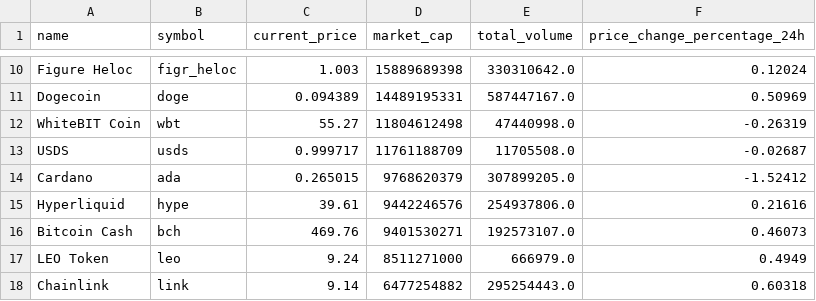
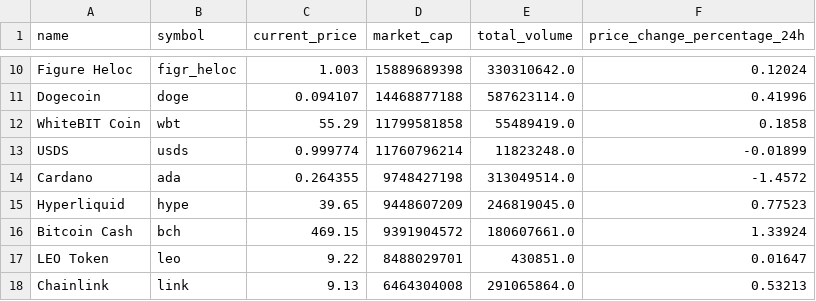
Before and after one commit to akshayiosdeveloper/crypto-market-api-data-analysis, a CSV file: data/crypto_data.csv, drawn as a sheet; only a part is shown, gaps mark what is left out; the diff covers the shown part only; the diff names each change by its address in the sheet, - before the commit and + after, or states it on an @@ line.

```diff
--- a/data/crypto_data.csv
+++ b/data/crypto_data.csv
-C11 (current_price): 0.094389
+C11 (current_price): 0.094107
-D11 (market_cap): 14489195331
+D11 (market_cap): 14468877188
-E11 (total_volume): 587447167.0
+E11 (total_volume): 587623114.0
-F11 (price_change_percentage_24h): 0.50969
+F11 (price_change_percentage_24h): 0.41996
-C12 (current_price): 55.27
+C12 (current_price): 55.29
-D12 (market_cap): 11804612498
+D12 (market_cap): 11799581858
-E12 (total_volume): 47440998.0
+E12 (total_volume): 55489419.0
-F12 (price_change_percentage_24h): -0.26319
+F12 (price_change_percentage_24h): 0.1858
-C13 (current_price): 0.999717
+C13 (current_price): 0.999774
-D13 (market_cap): 11761188709
+D13 (market_cap): 11760796214
-E13 (total_volume): 11705508.0
+E13 (total_volume): 11823248.0
-F13 (price_change_percentage_24h): -0.02687
+F13 (price_change_percentage_24h): -0.01899
-C14 (current_price): 0.265015
+C14 (current_price): 0.264355
-D14 (market_cap): 9768620379
+D14 (market_cap): 9748427198
-E14 (total_volume): 307899205.0
+E14 (total_volume): 313049514.0
-F14 (price_change_percentage_24h): -1.52412
+F14 (price_change_percentage_24h): -1.4572
-C15 (current_price): 39.61
+C15 (current_price): 39.65
-D15 (market_cap): 9442246576
+D15 (market_cap): 9448607209
-E15 (total_volume): 254937806.0
+E15 (total_volume): 246819045.0
-F15 (price_change_percentage_24h): 0.21616
+F15 (price_change_percentage_24h): 0.77523
-C16 (current_price): 469.76
+C16 (current_price): 469.15
-D16 (market_cap): 9401530271
+D16 (market_cap): 9391904572
-E16 (total_volume): 192573107.0
+E16 (total_volume): 180607661.0
-F16 (price_change_percentage_24h): 0.46073
+F16 (price_change_percentage_24h): 1.33924
-C17 (current_price): 9.24
+C17 (current_price): 9.22
-D17 (market_cap): 8511271000
+D17 (market_cap): 8488029701
-E17 (total_volume): 666979.0
+E17 (total_volume): 430851.0
-F17 (price_change_percentage_24h): 0.4949
+F17 (price_change_percentage_24h): 0.01647
-C18 (current_price): 9.14
+C18 (current_price): 9.13
-D18 (market_cap): 6477254882
+D18 (market_cap): 6464304008
-E18 (total_volume): 295254443.0
+E18 (total_volume): 291065864.0
-F18 (price_change_percentage_24h): 0.60318
+F18 (price_change_percentage_24h): 0.53213
```
Also changed, not shown: 1 added row, 1 removed row and 151 edited cells elsewhere in this file, 6 other files.
